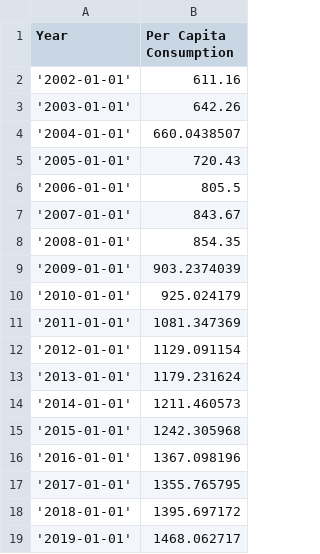
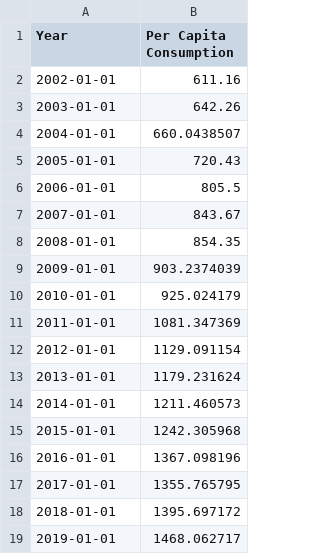
Before and after one commit to Load-Factors/DataSet, a CSV file: per-capita-consumption-k.csv, drawn as a sheet.

Commit message:
Update per-capita-consumption-k.csv

```diff
--- a/per-capita-consumption-k.csv
+++ b/per-capita-consumption-k.csv
@@ -1,19 +1,19 @@
 Year,Per Capita Consumption
-'2002-01-01',611.16
-'2003-01-01',642.26
-'2004-01-01',660.0438507
-'2005-01-01',720.43
-'2006-01-01',805.5
-'2007-01-01',843.67
-'2008-01-01',854.35
-'2009-01-01',903.2374039
-'2010-01-01',925.024179
-'2011-01-01',1081.347369
-'2012-01-01',1129.091154
-'2013-01-01',1179.231624
-'2014-01-01',1211.460573
-'2015-01-01',1242.305968
-'2016-01-01',1367.098196
-'2017-01-01',1355.765795
-'2018-01-01',1395.697172
-'2019-01-01',1468.062717
+2002-01-01,611.16
+2003-01-01,642.26
+2004-01-01,660.0438507
+2005-01-01,720.43
+2006-01-01,805.5
+2007-01-01,843.67
+2008-01-01,854.35
+2009-01-01,903.2374039
+2010-01-01,925.024179
+2011-01-01,1081.347369
+2012-01-01,1129.091154
+2013-01-01,1179.231624
+2014-01-01,1211.460573
+2015-01-01,1242.305968
+2016-01-01,1367.098196
+2017-01-01,1355.765795
+2018-01-01,1395.697172
+2019-01-01,1468.062717
```
